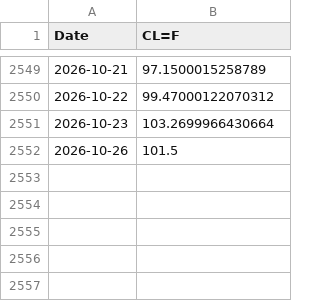
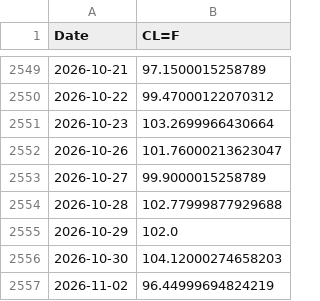
Before and after one commit to Brucius95/market-engine, a CSV file: price_cache_CLF.csv, drawn as a sheet; only a part is shown, gaps mark what is left out.

```diff
--- a/price_cache_CLF.csv
+++ b/price_cache_CLF.csv
@@ -2551,2 +2551,7 @@ Date,CL=F
 2026-10-23,103.2699966430664
-2026-10-26,101.5
+2026-10-26,101.76000213623047
+2026-10-27,99.9000015258789
+2026-10-28,102.77999877929688
+2026-10-29,102.0
+2026-10-30,104.12000274658203
+2026-11-02,96.44999694824219
```
Also changed, not shown: price_cache_SPY.csv, 1 other file.
